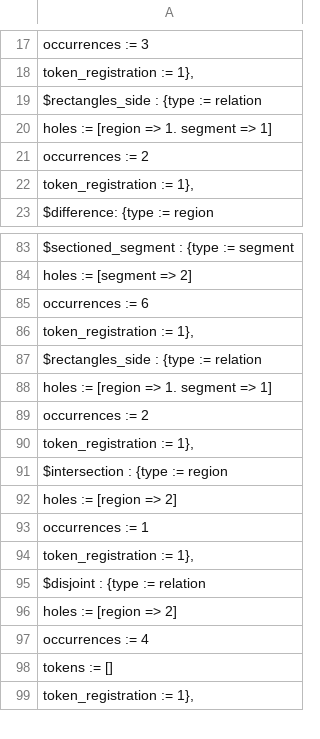
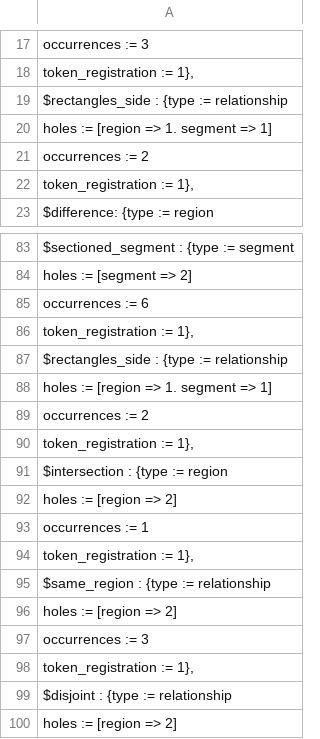
Before and after one commit to rep2rep/robin, a CSV file: tables/Q_table_medical_geometric.csv, drawn as a sheet; only a part is shown, gaps mark what is left out; the shorter side is filled out with more unchanged rows; the diff names each change by its address in the sheet, - before the commit and + after, or states it on an @@ line.

```diff
--- a/tables/Q_table_medical_geometric.csv
+++ b/tables/Q_table_medical_geometric.csv
-A19: $rectangles_side : {type := relation
+A19: $rectangles_side : {type := relationship
-A87: $rectangles_side : {type := relation
+A87: $rectangles_side : {type := relationship
-A95: $disjoint : {type := relation
+A95: $same_region : {type := relationship
+row 96: holes := [region => 2]
+row 97: occurrences := 3
+row 98: token_registration := 1},
+row 99: $disjoint : {type := relationship
```
Also changed, not shown: tables/Q_table_medical_euler.csv, tables/RS_table_contingency.csv, 7 other files.
